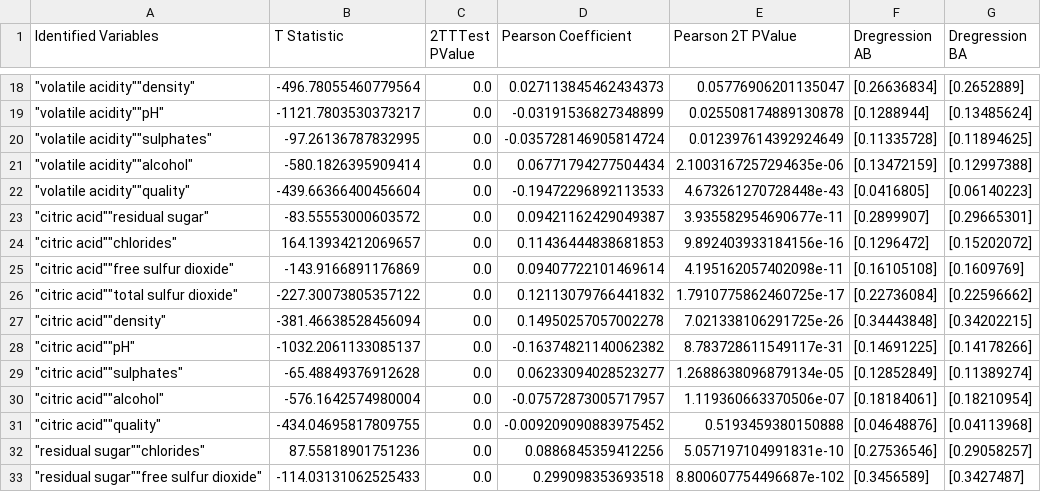
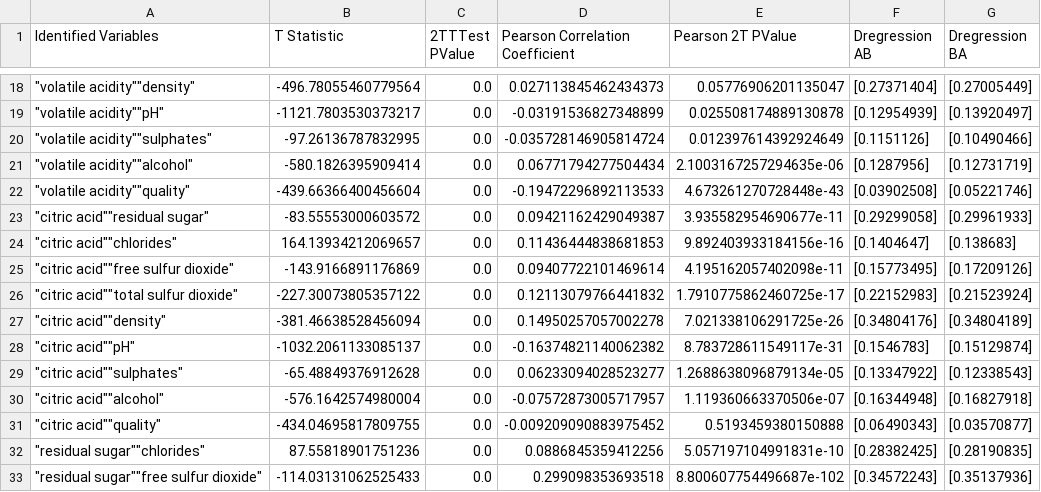
Before and after one commit to danielposner/VersionControlHackathon2021, a CSV file: HackathonOutput.csv, drawn as a sheet; only a part is shown, gaps mark what is left out; the diff covers the shown part only; the diff names each change by its address in the sheet, - before the commit and + after, or states it on an @@ line.

```diff
--- a/HackathonOutput.csv
+++ b/HackathonOutput.csv
-D1: Pearson Coefficient
+D1: Pearson Correlation Coefficient
-F18 (Dregression AB): [0.26636834]
+F18 (Dregression AB): [0.27371404]
-G18 (Dregression BA): [0.2652889]
+G18 (Dregression BA): [0.27005449]
-F19 (Dregression AB): [0.1288944]
+F19 (Dregression AB): [0.12954939]
-G19 (Dregression BA): [0.13485624]
+G19 (Dregression BA): [0.13920497]
-F20 (Dregression AB): [0.11335728]
+F20 (Dregression AB): [0.1151126]
-G20 (Dregression BA): [0.11894625]
+G20 (Dregression BA): [0.10490466]
-F21 (Dregression AB): [0.13472159]
+F21 (Dregression AB): [0.1287956]
-G21 (Dregression BA): [0.12997388]
+G21 (Dregression BA): [0.12731719]
-F22 (Dregression AB): [0.0416805]
+F22 (Dregression AB): [0.03902508]
-G22 (Dregression BA): [0.06140223]
+G22 (Dregression BA): [0.05221746]
-F23 (Dregression AB): [0.2899907]
+F23 (Dregression AB): [0.29299058]
-G23 (Dregression BA): [0.29665301]
+G23 (Dregression BA): [0.29961933]
-F24 (Dregression AB): [0.1296472]
+F24 (Dregression AB): [0.1404647]
-G24 (Dregression BA): [0.15202072]
+G24 (Dregression BA): [0.138683]
-F25 (Dregression AB): [0.16105108]
+F25 (Dregression AB): [0.15773495]
-G25 (Dregression BA): [0.1609769]
+G25 (Dregression BA): [0.17209126]
-F26 (Dregression AB): [0.22736084]
+F26 (Dregression AB): [0.22152983]
-G26 (Dregression BA): [0.22596662]
+G26 (Dregression BA): [0.21523924]
-F27 (Dregression AB): [0.34443848]
+F27 (Dregression AB): [0.34804176]
-G27 (Dregression BA): [0.34202215]
+G27 (Dregression BA): [0.34804189]
-F28 (Dregression AB): [0.14691225]
+F28 (Dregression AB): [0.1546783]
-G28 (Dregression BA): [0.14178266]
+G28 (Dregression BA): [0.15129874]
-F29 (Dregression AB): [0.12852849]
+F29 (Dregression AB): [0.13347922]
-G29 (Dregression BA): [0.11389274]
+G29 (Dregression BA): [0.12338543]
-F30 (Dregression AB): [0.18184061]
+F30 (Dregression AB): [0.16344948]
-G30 (Dregression BA): [0.18210954]
+G30 (Dregression BA): [0.16827918]
-F31 (Dregression AB): [0.04648876]
+F31 (Dregression AB): [0.06490343]
-G31 (Dregression BA): [0.04113968]
+G31 (Dregression BA): [0.03570877]
-F32 (Dregression AB): [0.27536546]
+F32 (Dregression AB): [0.28382425]
-G32 (Dregression BA): [0.29058257]
+G32 (Dregression BA): [0.28190835]
-F33 (Dregression AB): [0.3456589]
+F33 (Dregression AB): [0.34572243]
-G33 (Dregression BA): [0.3427487]
+G33 (Dregression BA): [0.35137936]
```
Also changed, not shown: 100 edited cells elsewhere in this file, 2 other files.
